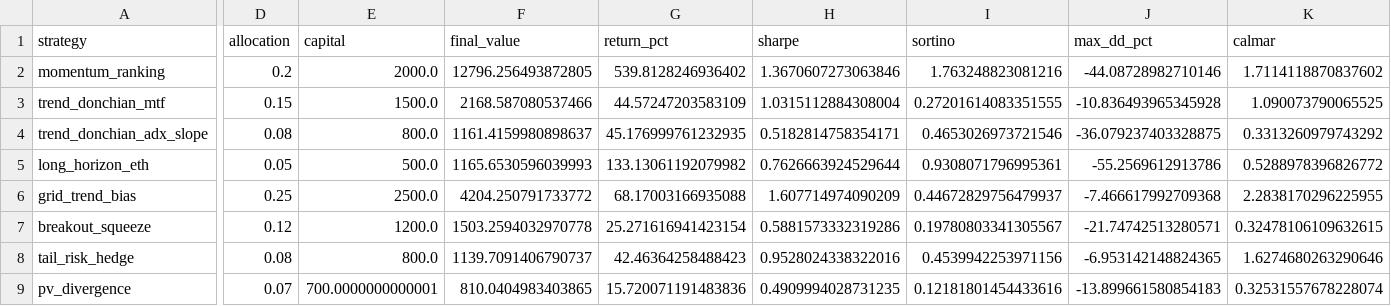
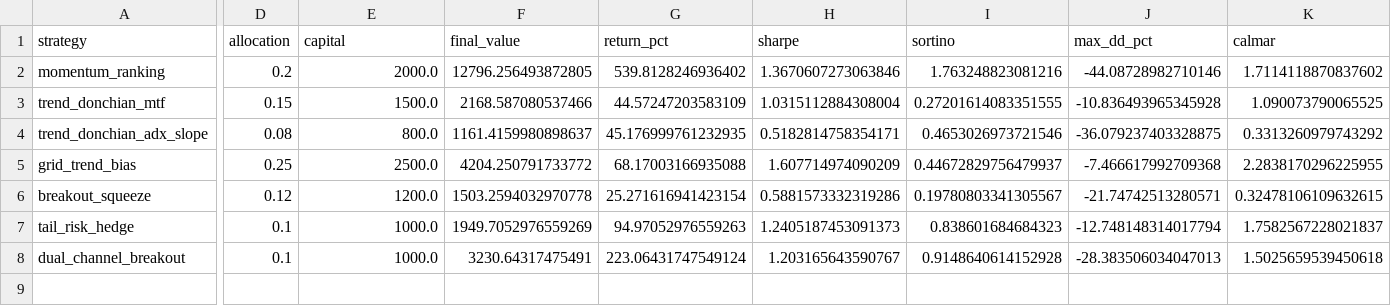
Before and after one commit to QQjacktoggy/Cry2, a CSV file: backtest_tool/reports/output/portfolio_backtest_results.csv, drawn as a sheet; only a part is shown, gaps mark what is left out; removed rows and columns are numbered as before the commit, all else as after; rows hold the shown columns only; the diff covers the shown part only; the diff names each change by its address in the sheet, - before the commit and + after, or states it on an @@ line.

```diff
--- a/backtest_tool/reports/output/portfolio_backtest_results.csv
+++ b/backtest_tool/reports/output/portfolio_backtest_results.csv
-row 5: long_horizon_eth | 0.05 | 500.0 | 1165.6530596039993 | 133.13061192079982 | 0.7626663924529644 | 0.9308071796995361 | -55.2569612913786 | 0.5288978396826772
-D7 (allocation): 0.08
+D7 (allocation): 0.1
-E7 (capital): 800.0
+E7 (capital): 1000.0
-F7 (final_value): 1139.7091406790737
+F7 (final_value): 1949.7052976559269
-G7 (return_pct): 42.46364258488423
+G7 (return_pct): 94.97052976559263
-H7 (sharpe): 0.9528024338322016
+H7 (sharpe): 1.2405187453091373
-I7 (sortino): 0.4539942253971156
+I7 (sortino): 0.838601684684323
-J7 (max_dd_pct): -6.953142148824365
+J7 (max_dd_pct): -12.748148314017794
-K7 (calmar): 1.6274680263290646
+K7 (calmar): 1.7582567228021837
-row 9: pv_divergence | 0.07 | 700.0000000000001 | 810.0404983403865 | 15.720071191483836 | 0.4909994028731235 | 0.12181801454433616 | -13.899661580854183 | 0.32531557678228074
+row 8: dual_channel_breakout | 0.1 | 1000.0 | 3230.64317475491 | 223.06431747549124 | 1.203165643590767 | 0.9148640614152928 | -28.383506034047013 | 1.5025659539450618
```
Also changed, not shown: 2 edited cells elsewhere in this file, backtest_tool/reports/output/portfolio_combined_equity.csv, 4 other files.
